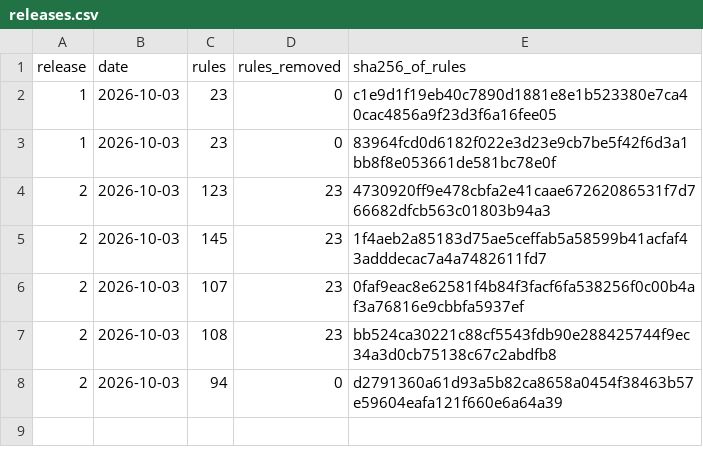
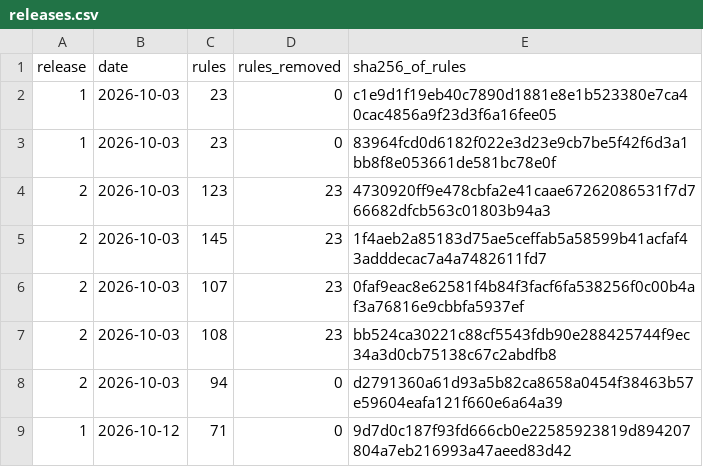
Before and after one commit to mystockade/mystockade-ledger, a CSV file: releases.csv, drawn as a sheet.

Commit message:
Seal release 1

```diff
--- a/releases.csv
+++ b/releases.csv
@@ -8 +8,2 @@ release,date,rules,rules_removed,sha256_of_rules
 2,2026-10-03,94,0,d2791360a61d93a5b82ca8658a0454f38463b57e59604eafa121f660e6a64a39
+1,2026-10-12,71,0,9d7d0c187f93fd666cb0e22585923819d894207804a7eb216993a47aeed83d42
```
